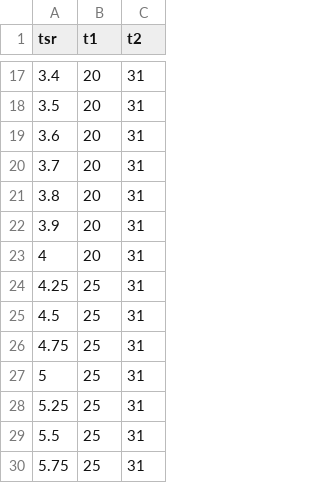
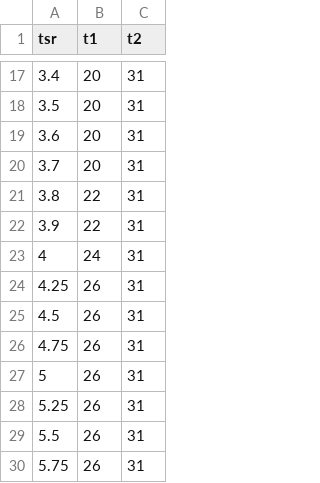
Before and after one commit to UNH-CORE/RM2-tow-tank, a CSV file: Config/Steady times/1.0.csv, drawn as a sheet; only a part is shown, gaps mark what is left out.

Commit message:
Adjust 1.0 m/s steady times to get std_tow_speed below 0.009

```diff
--- a/Config/Steady times/1.0.csv
+++ b/Config/Steady times/1.0.csv
@@ -20,11 +20,11 @@ tsr,t1,t2
 3.7,20,31
-3.8,20,31
-3.9,20,31
-4,20,31
-4.25,25,31
-4.5,25,31
-4.75,25,31
-5,25,31
-5.25,25,31
-5.5,25,31
-5.75,25,31
+3.8,22,31
+3.9,22,31
+4,24,31
+4.25,26,31
+4.5,26,31
+4.75,26,31
+5,26,31
+5.25,26,31
+5.5,26,31
+5.75,26,31
```
